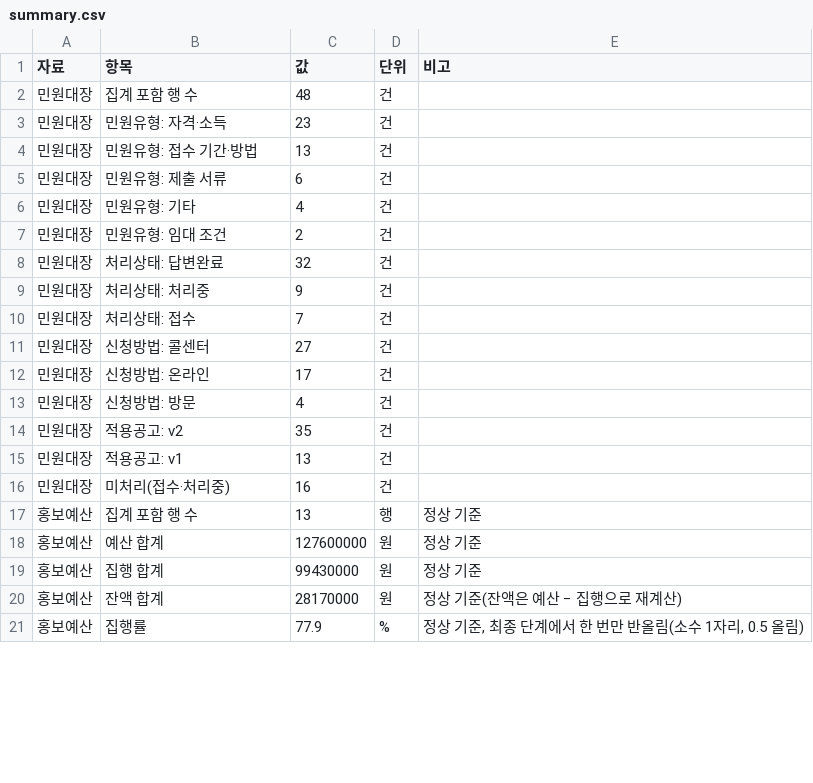
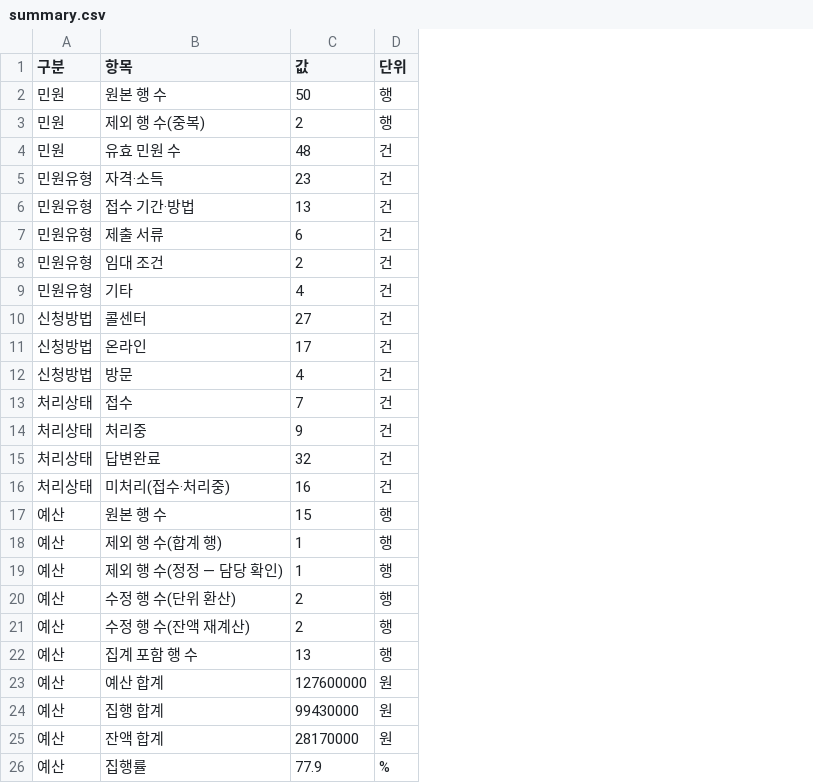
Before and after one commit to cheonhae/LH_lab_person_prac_02, a CSV file: outputs/m2/summary.csv, drawn as a sheet; only a part is shown; removed rows and columns are numbered as before the commit, all else as after; the diff covers the shown part only; the diff names each change by its address in the sheet, - before the commit and + after, or states it on an @@ line.

```diff
--- a/outputs/m2/summary.csv
+++ b/outputs/m2/summary.csv
-column A (자료), rows 2-5: all 민원대장; row 7: 민원대장; rows 11-13: all 민원대장; rows 16-21: 민원대장 | 홍보예산 | 홍보예산 | 홍보예산 | 홍보예산 | 홍보예산
+column A (구분), rows 4-8: 민원 | 민원유형 | 민원유형 | 민원유형 | 민원유형; rows 10-12: all 신청방법; row 16: 처리상태; rows 22-26: all 예산
-column E (비고), rows 17-21: 정상 기준 | 정상 기준 | 정상 기준 | 정상 기준(잔액은 예산 − 집행으로 재계산) | 정상 기준, 최종 단계에서 한 번만 반올림(소수 1자리, 0.5 올림)
+row 2: 민원 | 원본 행 수 | 50 | 행
+row 3: 민원 | 제외 행 수(중복) | 2 | 행
-B4 (항목): 집계 포함 행 수
+B4 (항목): 유효 민원 수
-B5 (항목): 민원유형: 자격·소득
+B5 (항목): 자격·소득
-B6 (항목): 민원유형: 접수 기간·방법
+B6 (항목): 접수 기간·방법
-B7 (항목): 민원유형: 제출 서류
+B7 (항목): 제출 서류
-row 6: 민원대장 | 민원유형: 기타 | 4 | 건
-B8 (항목): 민원유형: 임대 조건
+B8 (항목): 임대 조건
-row 8: 민원대장 | 처리상태: 답변완료 | 32 | 건
-row 9: 민원대장 | 처리상태: 처리중 | 9 | 건
-row 10: 민원대장 | 처리상태: 접수 | 7 | 건
+row 9: 민원유형 | 기타 | 4 | 건
-B10 (항목): 신청방법: 콜센터
+B10 (항목): 콜센터
-B11 (항목): 신청방법: 온라인
+B11 (항목): 온라인
-B12 (항목): 신청방법: 방문
+B12 (항목): 방문
-row 14: 민원대장 | 적용공고: v2 | 35 | 건
-row 15: 민원대장 | 적용공고: v1 | 13 | 건
+row 13: 처리상태 | 접수 | 7 | 건
+row 14: 처리상태 | 처리중 | 9 | 건
+row 15: 처리상태 | 답변완료 | 32 | 건
+row 17: 예산 | 원본 행 수 | 15 | 행
+row 18: 예산 | 제외 행 수(합계 행) | 1 | 행
+row 19: 예산 | 제외 행 수(정정 — 담당 확인) | 1 | 행
+row 20: 예산 | 수정 행 수(단위 환산) | 2 | 행
+row 21: 예산 | 수정 행 수(잔액 재계산) | 2 | 행
```
Also changed, not shown: 1 added row, 3 removed rows and 1 edited cell elsewhere in this file, ledger/ledger.csv, outputs/m2/excluded_rows.csv, 15 other files.
